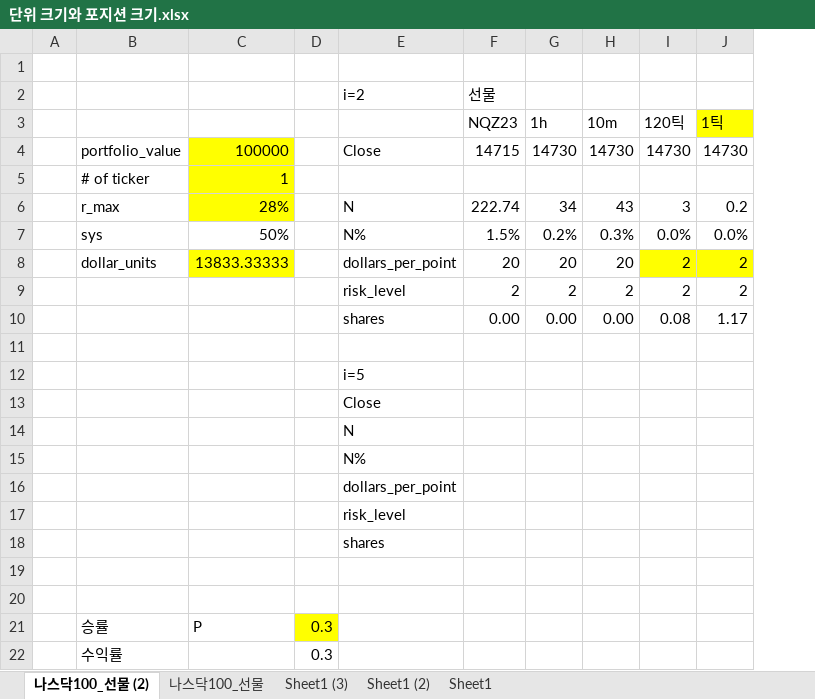
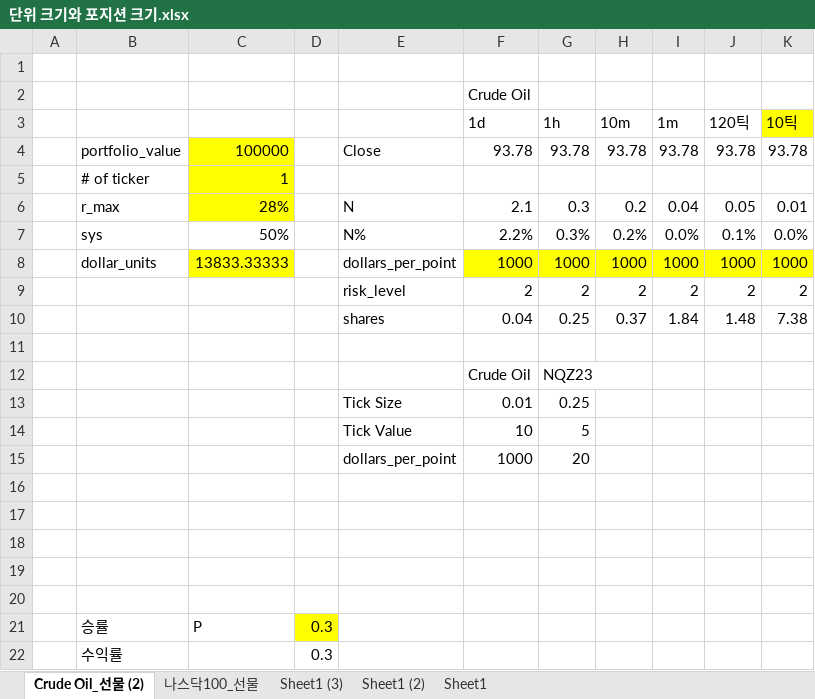
Before and after one commit to KevinFire2030/251231, an Excel workbook: ref/단위 크기와 포지션 크기.xlsx, sheet Crude Oil_선물 (2), drawn as a sheet; only a part is shown; values as stored, in another font and other column widths than the file's, no borders; removed rows and columns are numbered as before the commit, all else as after; the diff names each change by its address in the sheet, - before the commit and + after, or states it on an @@ line.

```diff
--- a/ref/단위 크기와 포지션 크기.xlsx (sheet Crude Oil_선물 (2))
+++ b/ref/단위 크기와 포지션 크기.xlsx (sheet Crude Oil_선물 (2))
-sheet tab: 나스닥100_선물 (2)
+sheet tab: Crude Oil_선물 (2)
-column F (NQZ23), row 2: 선물; rows 4-9: 14715 |  | 222.74 | 1.5% | 20 | 2
+column F (1d), row 2: Crude Oil; rows 4-9: 93.78 |  | 2.1 | 2.2% | 1000 | 2
+column I (1m), rows 4-9: 93.78 |  | 0.04 | 0.0% | 1000 | 2
-column J (1틱), rows 4-9: 14730 |  | 0.2 | 0.0% | 2 | 2
+column K (10틱), rows 4-9: 93.78 |  | 0.01 | 0.0% | 1000 | 2
-E2: i=2
+E2: (empty)
-G4 (1h): 14730
+G4 (1h): 93.78
-H4 (10m): 14730
+H4 (10m): 93.78
-J4 (120틱): 14730
+J4 (120틱): 93.78
-G6 (1h): 34
+G6 (1h): 0.3
-H6 (10m): 43
+H6 (10m): 0.2
-J6 (120틱): 3
+J6 (120틱): 0.05
-G7 (1h): 0.2%
+G7 (1h): 0.3%
-H7 (10m): 0.3%
+H7 (10m): 0.2%
-J7 (120틱): 0.0%
+J7 (120틱): 0.1%
-G8 (1h): 20
+G8 (1h): 1000
-G8:H8 fill: none
+G8:H8 fill: #FFFF00
-H8 (10m): 20
+H8 (10m): 1000
-J8 (120틱): 2
+J8 (120틱): 1000
-row 10:  |  |  |  | shares | 0.00 | 0.00 | 0.00 | 0.08 | 1.17
+row 10:  |  |  |  | shares | 0.04 | 0.25 | 0.37 | 1.84 | 1.48 | 7.38
-row 12:  |  |  |  | i=5
-row 13:  |  |  |  | Close
-row 14:  |  |  |  | N
-row 15:  |  |  |  | N%
+row 12:  |  |  |  |  | Crude Oil | NQZ23
+row 13:  |  |  |  | Tick Size | 0.01 | 0.25
+row 14:  |  |  |  | Tick Value | 10 | 5
+row 15:  |  |  |  | dollars_per_point | 1000 | 20
-E16: dollars_per_point
+E16: (empty)
-E17: risk_level
+E17: (empty)
-E18: shares
+E18: (empty)
```
Also changed, not shown: resutl.xlsx, 7 other files.
